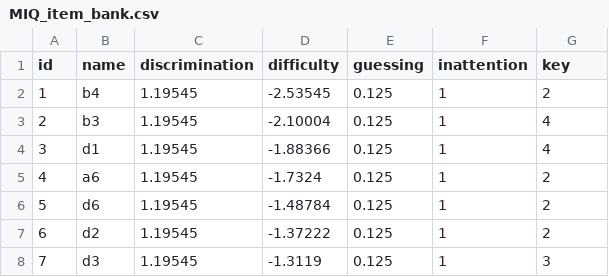
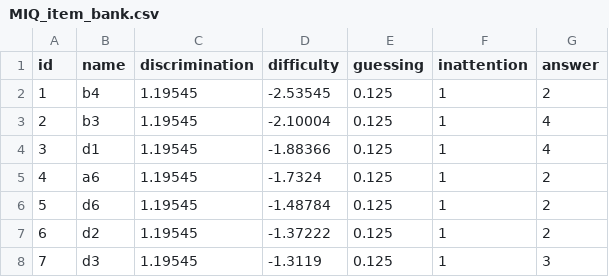
Before and after one commit to ViolaLongGold/MIQ, a CSV file: data_raw/MIQ_item_bank.csv, drawn as a sheet; only a part is shown.

Commit message:
fix column name for answer in item_bank

```diff
--- a/data_raw/MIQ_item_bank.csv
+++ b/data_raw/MIQ_item_bank.csv
@@ -1,2 +1,2 @@
-"id","name","discrimination","difficulty","guessing","inattention","key"
+"id","name","discrimination","difficulty","guessing","inattention","answer"
 "1","b4","1.19545","-2.53545","0.125","1","2"
```
Also changed, not shown: 3 other files.
